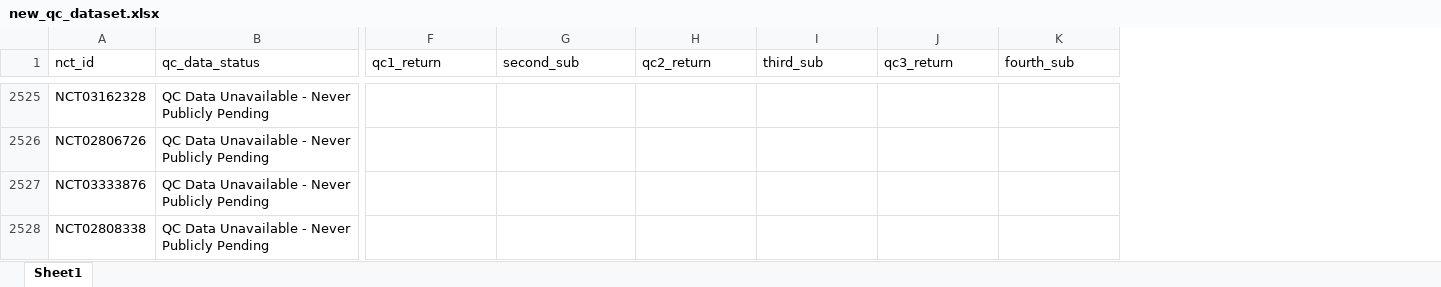
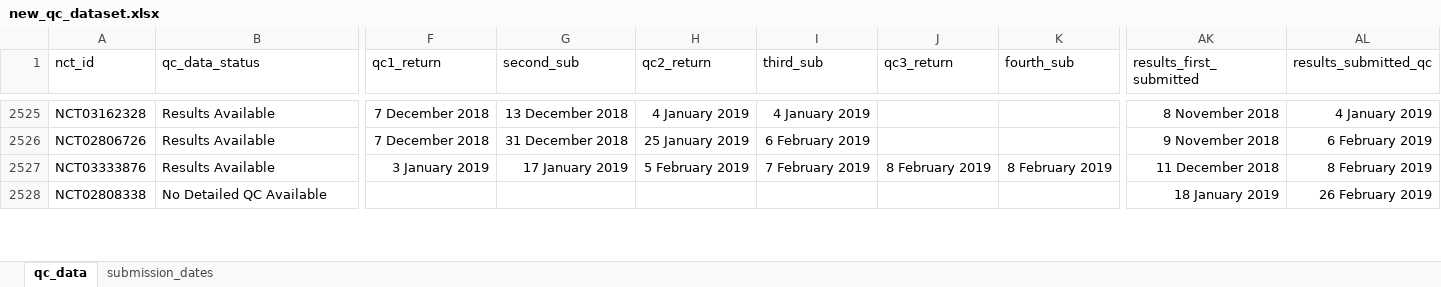
Before and after one commit to ebmdatalab/fdaaa_requirements, an Excel workbook: data/new_qc_dataset.xlsx, sheet qc_data, drawn as a sheet; only a part is shown, gaps mark what is left out; values as stored, in another font and other column widths than the file's, no borders; the diff covers the shown part only; the diff names each change by its address in the sheet, - before the commit and + after, or states it on an @@ line.

Commit message:
Updates based on peer review and revision between 1st and 2nd submissions.
-Incorporated expanded QC data and re-generated figures

-Generated some figures as PDF

-Created code for a flowchart to show how all samples are derived

-Supplementary figure on time trends in legal registration

-Added cell so anyone can easily run univariable regressions analyses which has been added to the paper's appendix

-Added a small additional analysis that makes our findings comparable to Zarin et al. 2019 for use in the Discussion.

-Updated the way rankings were generated based on peer review (looking for highest percent out of compliance among large sponsors rather than absolute amount of of compliance).

-Small clean-up and housekeeping throughout

```diff
--- a/data/new_qc_dataset.xlsx (sheet qc_data)
+++ b/data/new_qc_dataset.xlsx (sheet qc_data)
-sheet tab: Sheet1
+sheet tab: qc_data
+sheet tab: submission_dates
+column AK (results_first_submitted), rows 2525-2528: 8 November 2018 | 9 November 2018 | 11 December 2018 | 18 January 2019
+column AL (results_submitted_qc), rows 2525-2528: 4 January 2019 | 6 February 2019 | 8 February 2019 | 26 February 2019
-B2525:B2527 (qc_data_status): QC Data Unavailable - Never Publicly Pending
+B2525:B2527 (qc_data_status): Results Available
-F2525:F2526 (qc1_return): (empty)
+F2525:F2526 (qc1_return): 7 December 2018
-G2525 (second_sub): (empty)
+G2525 (second_sub): 13 December 2018
-H2525 (qc2_return): (empty)
+H2525 (qc2_return): 4 January 2019
-I2525 (third_sub): (empty)
+I2525 (third_sub): 4 January 2019
-G2526 (second_sub): (empty)
+G2526 (second_sub): 31 December 2018
-H2526 (qc2_return): (empty)
+H2526 (qc2_return): 25 January 2019
-I2526 (third_sub): (empty)
+I2526 (third_sub): 6 February 2019
-F2527 (qc1_return): (empty)
+F2527 (qc1_return): 3 January 2019
-G2527 (second_sub): (empty)
+G2527 (second_sub): 17 January 2019
-H2527 (qc2_return): (empty)
+H2527 (qc2_return): 5 February 2019
-I2527 (third_sub): (empty)
+I2527 (third_sub): 7 February 2019
-J2527 (qc3_return): (empty)
+J2527 (qc3_return): 8 February 2019
-K2527 (fourth_sub): (empty)
+K2527 (fourth_sub): 8 February 2019
-B2528 (qc_data_status): QC Data Unavailable - Never Publicly Pending
+B2528 (qc_data_status): No Detailed QC Available
```
Also changed, not shown: 808 edited cells elsewhere in this sheet, 16 other files.
